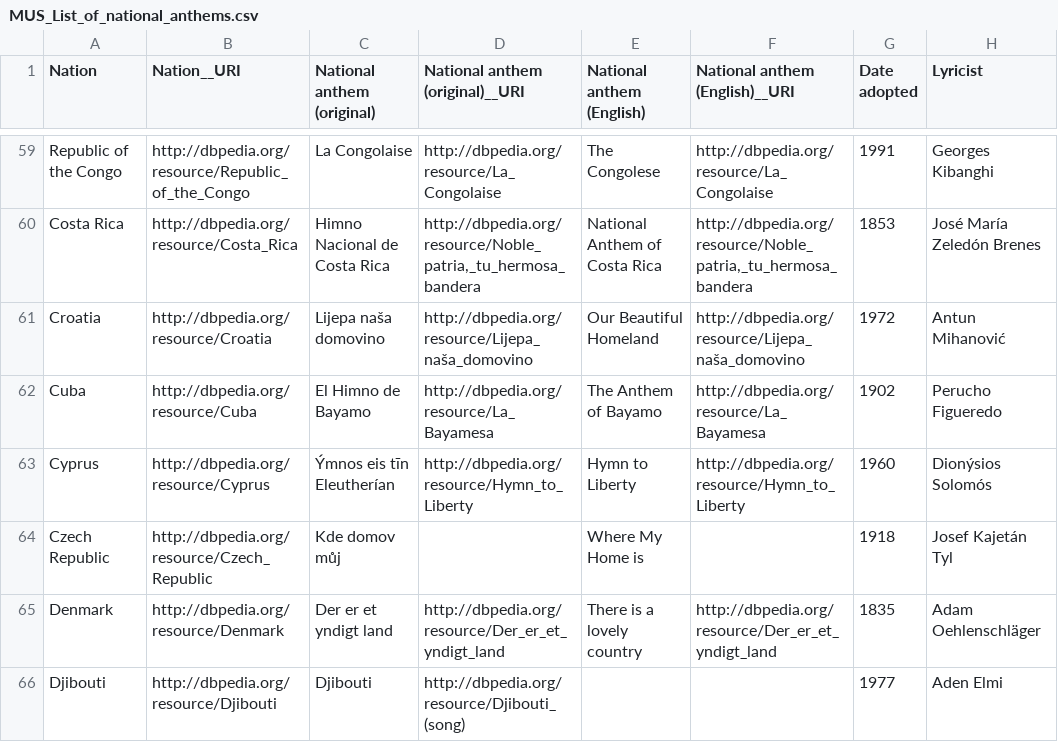
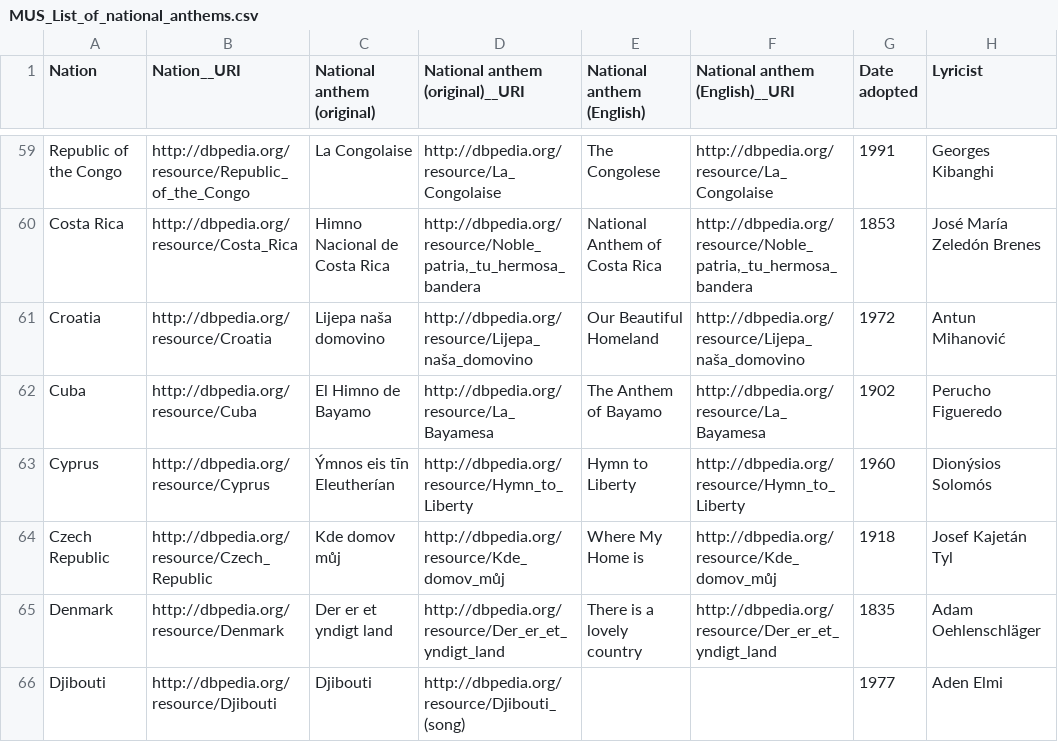
Before and after one commit to vcutrona/tough-tables, a CSV file: control/wiki/MUS_List_of_national_anthems.csv, drawn as a sheet; only a part is shown, gaps mark what is left out; the diff names each change by its address in the sheet, - before the commit and + after, or states it on an @@ line.

Commit message:
Fix anthem tables

```diff
--- a/control/wiki/MUS_List_of_national_anthems.csv
+++ b/control/wiki/MUS_List_of_national_anthems.csv
-D64 (National anthem (original)__URI): (empty)
+D64 (National anthem (original)__URI): http://dbpedia.org/resource/Kde_domov_můj
-F64 (National anthem (English)__URI): (empty)
+F64 (National anthem (English)__URI): http://dbpedia.org/resource/Kde_domov_můj
```
Also changed, not shown: gs/CTRL_WIKI_MUS_List_of_national_anthems_NOISE2.csv, gs/TOUGH_WEB_MISC_wiki_list_of_national_anthems.csv, 2 other files.
